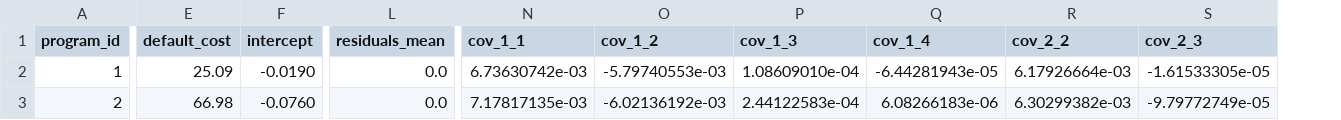
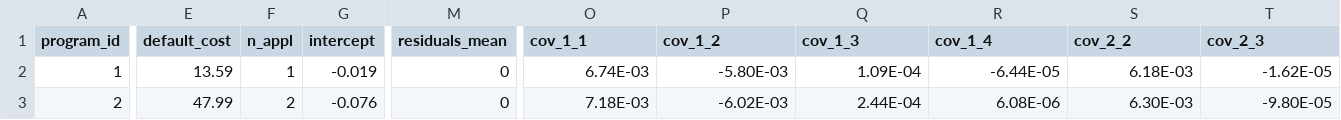
Before and after one commit to bzbradford/fungicide-roi-tools, a CSV file: data/alfalfa_programs.csv, drawn as a sheet; only a part is shown, gaps mark what is left out; addresses are those after the commit; the diff covers the shown part only; the diff names each change by its address in the sheet, - before the commit and + after, or states it on an @@ line.

Commit message:
refactor, add appl cost for alfalfa

```diff
--- a/data/alfalfa_programs.csv
+++ b/data/alfalfa_programs.csv
+column F (n_appl), rows 2-3: 1 | 2
-E2 (default_cost): 25.09
+E2 (default_cost): 13.59
-G2 (intercept): -0.0190
+G2 (intercept): -0.019
-M2:M3 (residuals_mean): 0.0
+M2:M3 (residuals_mean): 0
-O2 (cov_1_1): 6.73630742e-03
+O2 (cov_1_1): 6.74E-03
-P2 (cov_1_2): -5.79740553e-03
+P2 (cov_1_2): -5.80E-03
-Q2 (cov_1_3): 1.08609010e-04
+Q2 (cov_1_3): 1.09E-04
-R2 (cov_1_4): -6.44281943e-05
+R2 (cov_1_4): -6.44E-05
-S2 (cov_2_2): 6.17926664e-03
+S2 (cov_2_2): 6.18E-03
-T2 (cov_2_3): -1.61533305e-05
+T2 (cov_2_3): -1.62E-05
-E3 (default_cost): 66.98
+E3 (default_cost): 47.99
-G3 (intercept): -0.0760
+G3 (intercept): -0.076
-O3 (cov_1_1): 7.17817135e-03
+O3 (cov_1_1): 7.18E-03
-P3 (cov_1_2): -6.02136192e-03
+P3 (cov_1_2): -6.02E-03
-Q3 (cov_1_3): 2.44122583e-04
+Q3 (cov_1_3): 2.44E-04
-R3 (cov_1_4): 6.08266183e-06
+R3 (cov_1_4): 6.08E-06
-S3 (cov_2_2): 6.30299382e-03
+S3 (cov_2_2): 6.30E-03
-T3 (cov_2_3): -9.79772749e-05
+T3 (cov_2_3): -9.80E-05
```
Also changed, not shown: 62 edited cells elsewhere in this file, 7 other files.
